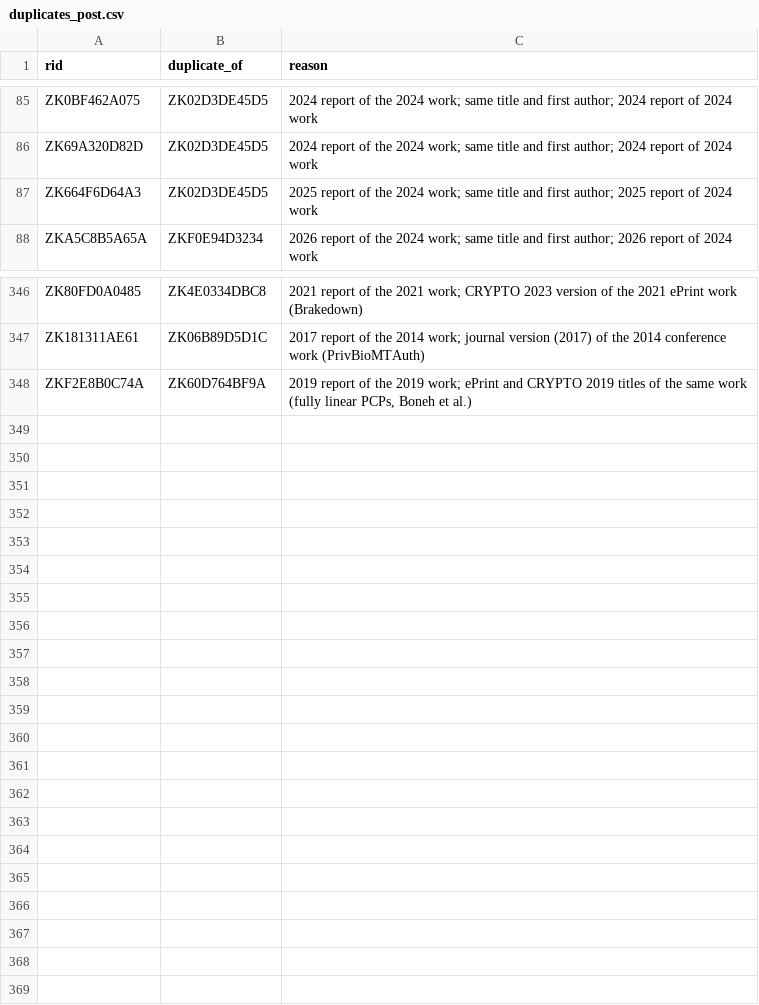
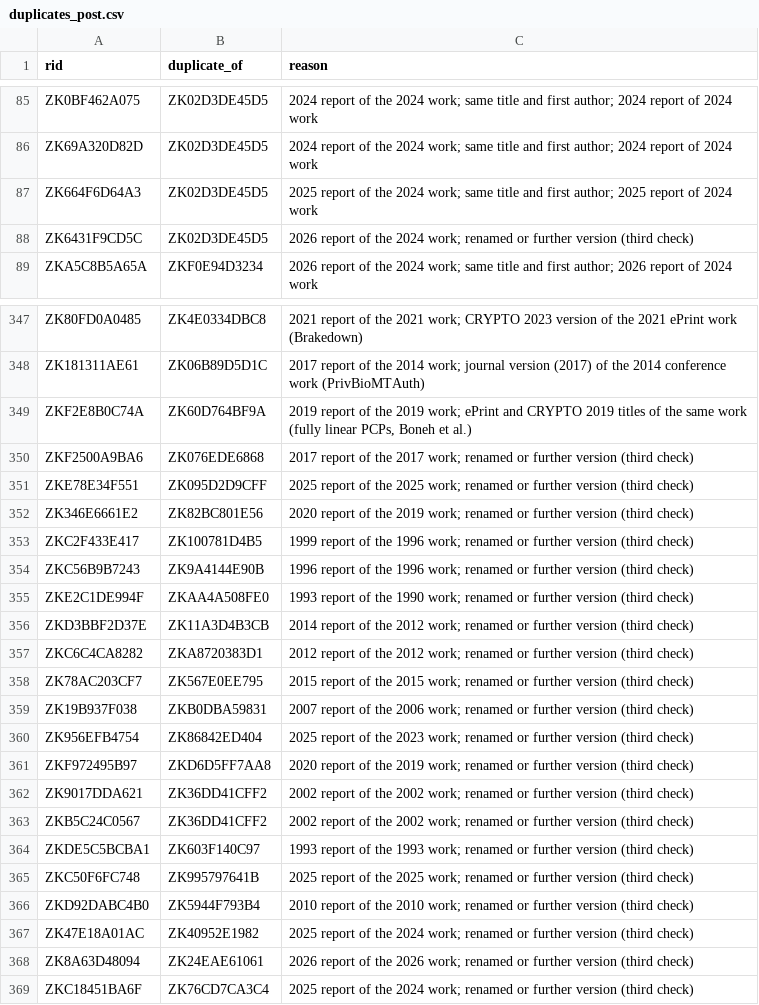
Before and after one commit to datachain-uit/zkp-review-1985-2026, a CSV file: 03_screening/duplicates_post.csv, drawn as a sheet; only a part is shown, gaps mark what is left out; the diff names each change by its address in the sheet, - before the commit and + after, or states it on an @@ line.

Commit message:
Update package: protocol D22, third duplicate check, two authors, numbers, README

```diff
--- a/03_screening/duplicates_post.csv
+++ b/03_screening/duplicates_post.csv
+row 88: ZK6431F9CD5C | ZK02D3DE45D5 | 2026 report of the 2024 work; renamed or further version (third check)
+row 350: ZKF2500A9BA6 | ZK076EDE6868 | 2017 report of the 2017 work; renamed or further version (third check)
+row 351: ZKE78E34F551 | ZK095D2D9CFF | 2025 report of the 2025 work; renamed or further version (third check)
+row 352: ZK346E6661E2 | ZK82BC801E56 | 2020 report of the 2019 work; renamed or further version (third check)
+row 353: ZKC2F433E417 | ZK100781D4B5 | 1999 report of the 1996 work; renamed or further version (third check)
+row 354: ZKC56B9B7243 | ZK9A4144E90B | 1996 report of the 1996 work; renamed or further version (third check)
+row 355: ZKE2C1DE994F | ZKAA4A508FE0 | 1993 report of the 1990 work; renamed or further version (third check)
+row 356: ZKD3BBF2D37E | ZK11A3D4B3CB | 2014 report of the 2012 work; renamed or further version (third check)
+row 357: ZKC6C4CA8282 | ZKA8720383D1 | 2012 report of the 2012 work; renamed or further version (third check)
+row 358: ZK78AC203CF7 | ZK567E0EE795 | 2015 report of the 2015 work; renamed or further version (third check)
+row 359: ZK19B937F038 | ZKB0DBA59831 | 2007 report of the 2006 work; renamed or further version (third check)
+row 360: ZK956EFB4754 | ZK86842ED404 | 2025 report of the 2023 work; renamed or further version (third check)
+row 361: ZKF972495B97 | ZKD6D5FF7AA8 | 2020 report of the 2019 work; renamed or further version (third check)
+row 362: ZK9017DDA621 | ZK36DD41CFF2 | 2002 report of the 2002 work; renamed or further version (third check)
+row 363: ZKB5C24C0567 | ZK36DD41CFF2 | 2002 report of the 2002 work; renamed or further version (third check)
+row 364: ZKDE5C5BCBA1 | ZK603F140C97 | 1993 report of the 1993 work; renamed or further version (third check)
+row 365: ZKC50F6FC748 | ZK995797641B | 2025 report of the 2025 work; renamed or further version (third check)
+row 366: ZKD92DABC4B0 | ZK5944F793B4 | 2010 report of the 2010 work; renamed or further version (third check)
+row 367: ZK47E18A01AC | ZK40952E1982 | 2025 report of the 2024 work; renamed or further version (third check)
+row 368: ZK8A63D48094 | ZK24EAE61061 | 2026 report of the 2026 work; renamed or further version (third check)
+row 369: ZKC18451BA6F | ZK76CD7CA3C4 | 2025 report of the 2024 work; renamed or further version (third check)
```
Also changed, not shown: 08_analysis/rq5/rq5_topic_trends.csv, 08_analysis/tier1/t1_domain_share_app_by_period.csv, 21 other files.
